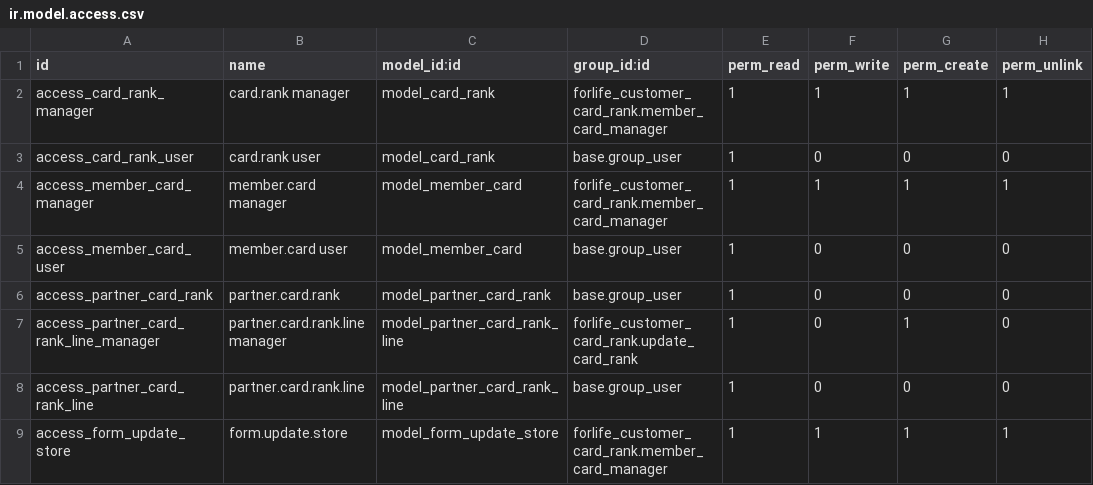
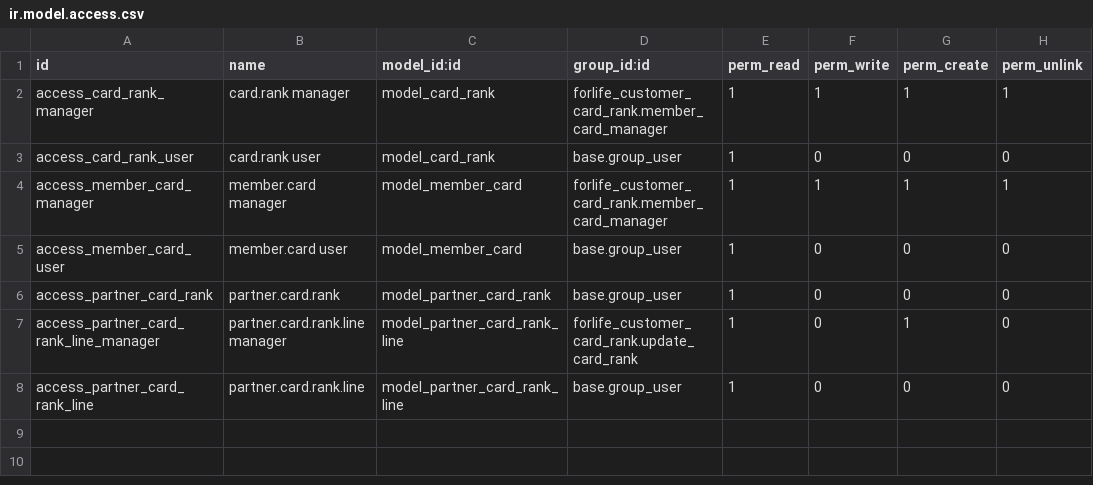
Before and after one commit to Onnet-Consulting/forlife, a CSV file: addons/custom/forlife_customer_card_rank/security/ir.model.access.csv, drawn as a sheet.

Commit message:
[IMP] forlife_customer_card_rank - remove store info

```diff
--- a/addons/custom/forlife_customer_card_rank/security/ir.model.access.csv
+++ b/addons/custom/forlife_customer_card_rank/security/ir.model.access.csv
@@ -8,2 +8 @@ access_partner_card_rank_line_manager,partner.card.rank.line manager,model_partn
 access_partner_card_rank_line,partner.card.rank.line,model_partner_card_rank_line,base.group_user,1,0,0,0
-access_form_update_store,form.update.store,model_form_update_store,forlife_customer_card_rank.member_card_manager,1,1,1,1
```
Also changed, not shown: 1 other file.
